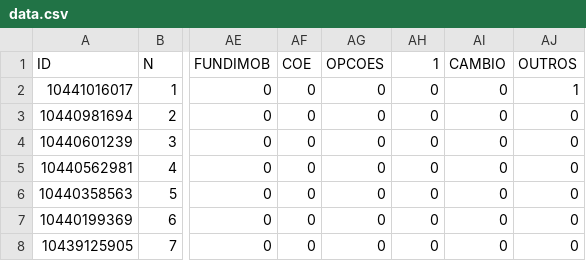
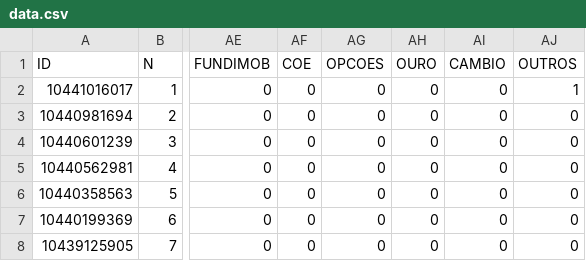
Before and after one commit to phdpablo/cier, a CSV file: Data/InputData/data.csv, drawn as a sheet; only a part is shown, gaps mark what is left out; the diff names each change by its address in the sheet, - before the commit and + after, or states it on an @@ line.

```diff
--- a/Data/InputData/data.csv
+++ b/Data/InputData/data.csv
-AH1: 1
+AH1: OURO
```
Also changed, not shown: 22 other files.
